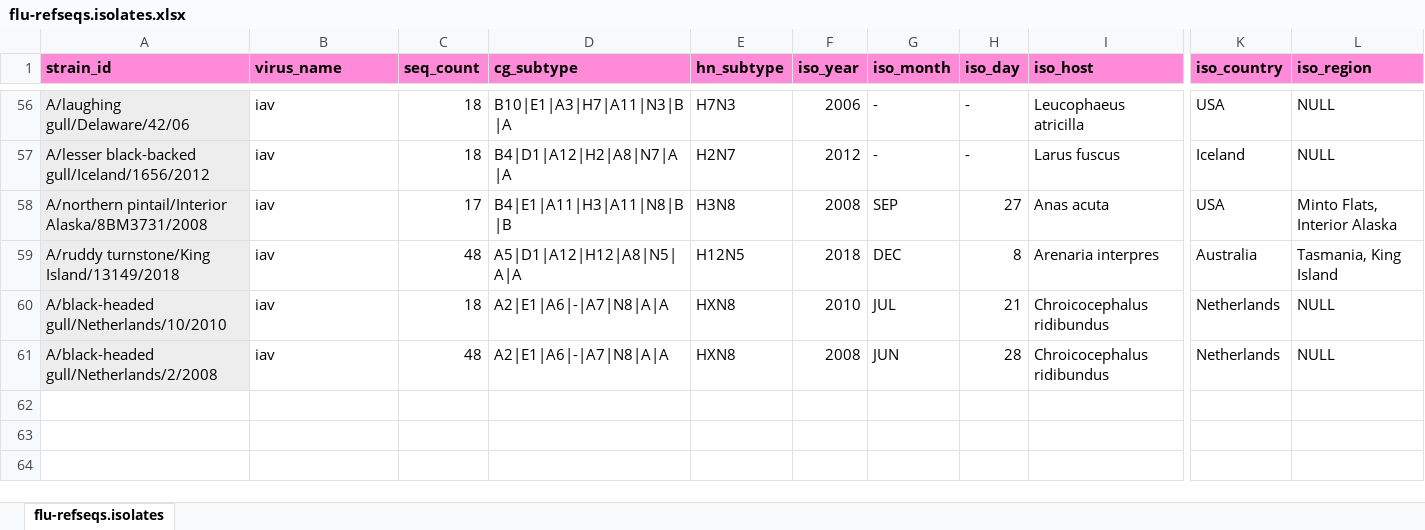
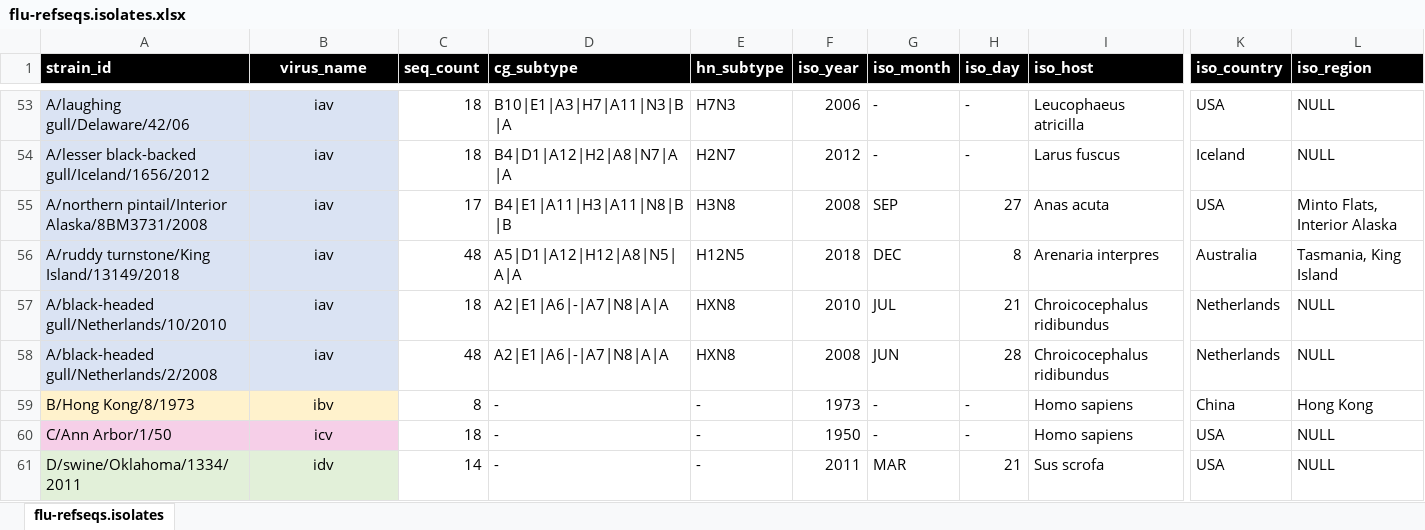
Before and after one commit to giffordlabcvr/Flu-GLUE, an Excel workbook: tabular/core/flu-refseqs.isolates.xlsx, sheet flu-refseqs.isolates, drawn as a sheet; only a part is shown, gaps mark what is left out; values as stored, in another font and other column widths than the file's, no borders; addresses are those after the commit; rows hold the shown columns only; the diff covers the shown part only; the diff names each change by its address in the sheet, - before the commit and + after, or states it on an @@ line.

```diff
--- a/tabular/core/flu-refseqs.isolates.xlsx (sheet flu-refseqs.isolates)
+++ b/tabular/core/flu-refseqs.isolates.xlsx (sheet flu-refseqs.isolates)
@@ A1:L1 fill: #FF8AD8 → #000000, text colour: black → #FFFFFF @@
-B1 alignment: left
+B1 alignment: center
@@ B53:B58 fill: none → #DAE3F3, alignment: left → center @@
+row 59: B/Hong Kong/8/1973 | ibv | 8 | - | - | 1973 | - | - | Homo sapiens | China | Hong Kong
@@ row 3 moved to row 60: C/Ann Arbor/1/50 @@
@@ row 4 moved to row 61: D/swine/Oklahoma/1334/2011 @@
```
Also changed, not shown: 1 removed row and cell formats elsewhere in this sheet, 31 other files.
